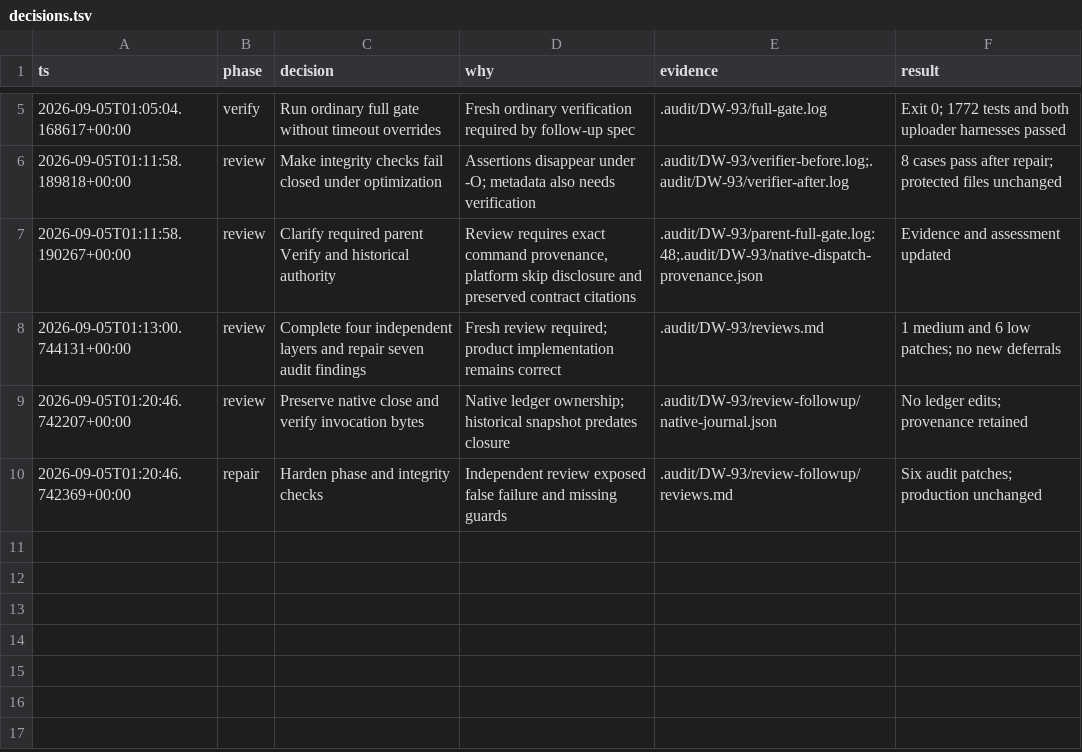
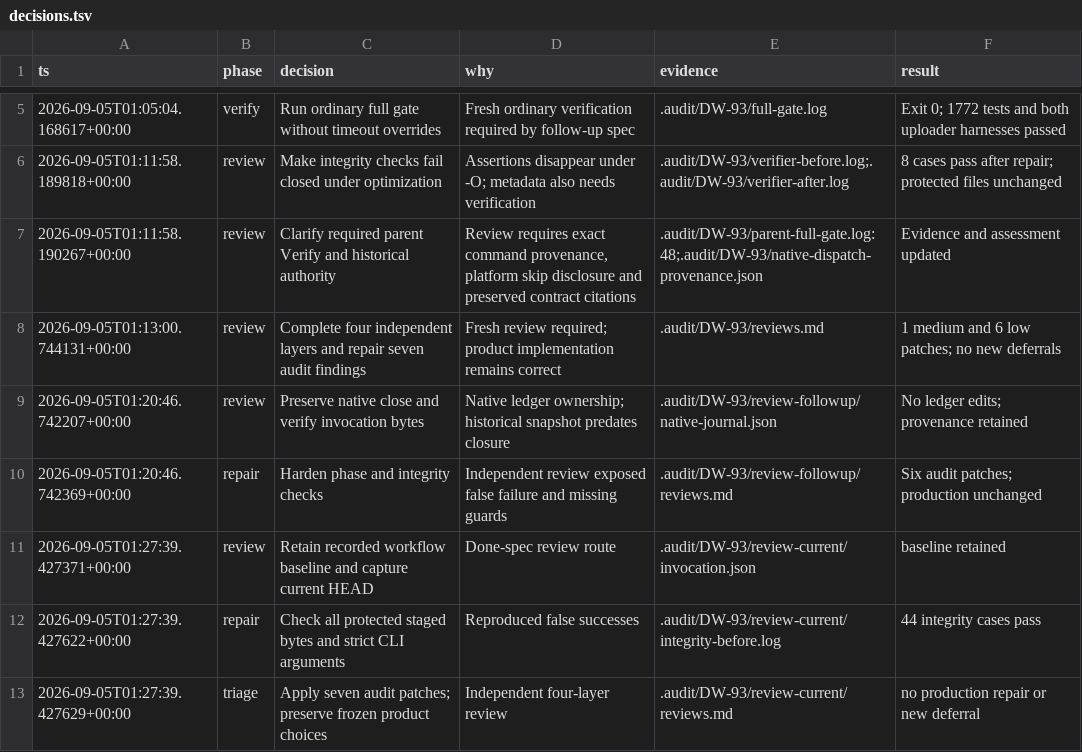
Before and after one commit to Choquer-agency/Banhall, a TSV file: .audit/DW-93/decisions.tsv, drawn as a sheet; only a part is shown, gaps mark what is left out.

Commit message:
DW-93 harden protected artifact verification and retain fresh review

```diff
--- a/.audit/DW-93/decisions.tsv
+++ b/.audit/DW-93/decisions.tsv
@@ -10 +10,4 @@ ts	phase	decision	why	evidence	result
 2026-09-05T01:20:46.742369+00:00	repair	Harden phase and integrity checks	Independent review exposed false failure and missing guards	.audit/DW-93/review-followup/reviews.md	Six audit patches; production unchanged
+2026-09-05T01:27:39.427371+00:00	review	Retain recorded workflow baseline and capture current HEAD	Done-spec review route	.audit/DW-93/review-current/invocation.json	baseline retained
+2026-09-05T01:27:39.427622+00:00	repair	Check all protected staged bytes and strict CLI arguments	Reproduced false successes	.audit/DW-93/review-current/integrity-before.log	44 integrity cases pass
+2026-09-05T01:27:39.427629+00:00	triage	Apply seven audit patches; preserve frozen product choices	Independent four-layer review	.audit/DW-93/review-current/reviews.md	no production repair or new deferral
```
Also changed, not shown: 19 other files.
